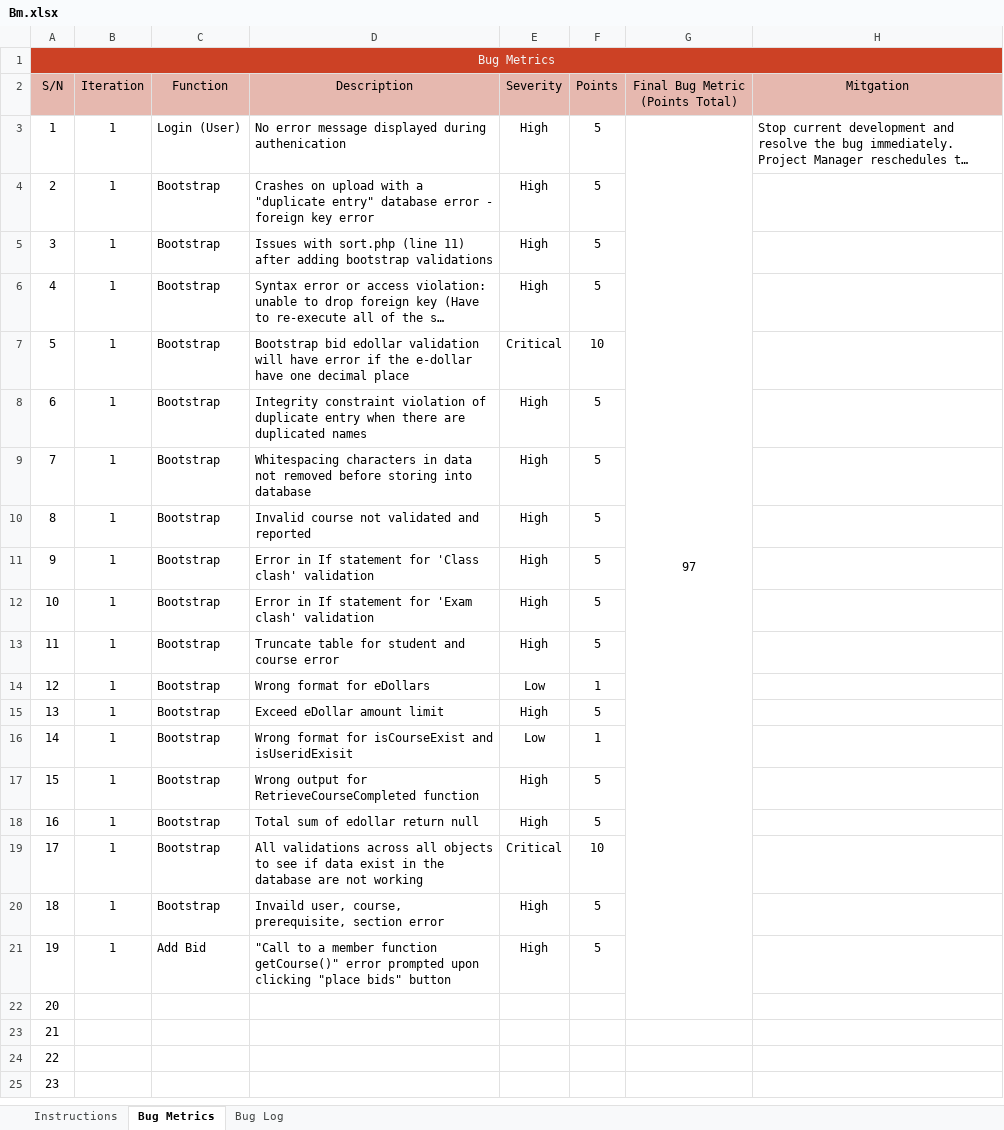
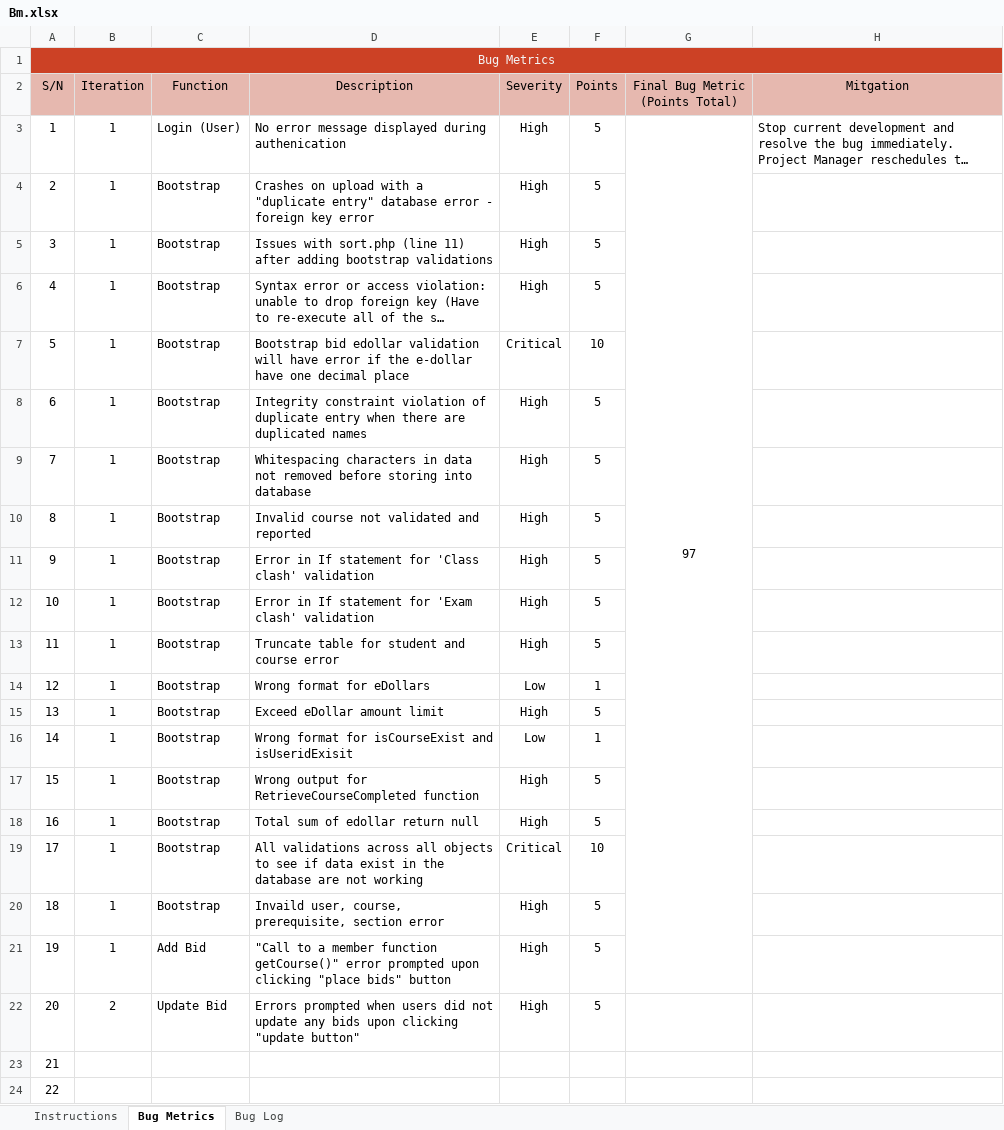
Before and after one commit to xbloh/Online-Course-Bidding-System-, an Excel workbook: metrics/Bm.xlsx, sheet Bug Metrics, drawn as a sheet; only a part is shown; the shorter side is filled out with more unchanged rows; long unchanged cells end in …; values as stored, in another font and other column widths than the file's, no borders; conditional formats not drawn; the diff names each change by its address in the sheet, - before the commit and + after, or states it on an @@ line.

Commit message:
Include update bid function bug
Fix update bid issue where errors will be prompted if users did not input any new updated bid amount upon clicking the "update bid" button.

```diff
--- a/metrics/Bm.xlsx (sheet Bug Metrics)
+++ b/metrics/Bm.xlsx (sheet Bug Metrics)
-G3:G22 merged
+G3:G21 merged
-B22 (Iteration): (empty)
+B22 (Iteration): 2
-C22 (Function): (empty)
+C22 (Function): Update Bid
-D22 (Description): (empty)
+D22 (Description): Errors prompted when users did not update any bids upon clicking "update button"
-E22 (Severity): (empty)
+E22 (Severity): High
-F22 (Points): (empty)
+F22 (Points): 5
```
Also changed, not shown: sheet Bug Log.
